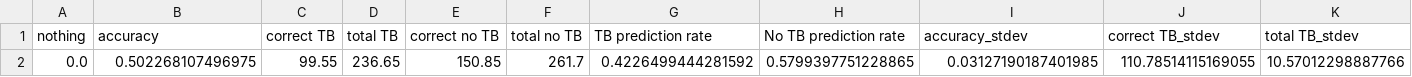
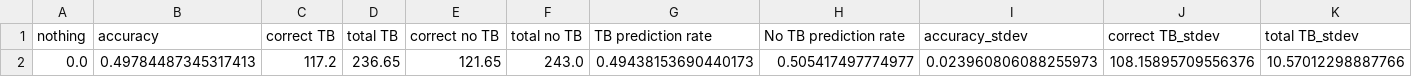
Before and after one commit to jch486/TB-data-code, a CSV file: experiment_results/my_experiment/results/frontier_val.csv, drawn as a sheet; only a part is shown; removed rows and columns are numbered as before the commit, all else as after; rows hold the shown columns only; the diff names each change by its address in the sheet, - before the commit and + after, or states it on an @@ line.

```diff
--- a/experiment_results/my_experiment/results/frontier_val.csv
+++ b/experiment_results/my_experiment/results/frontier_val.csv
-row 2: 0.0 | 0.502268107496975 | 99.55 | 236.65 | 150.85 | 261.7 | 0.4226499444281592 | 0.5799397751228865 | 0.03127190187401985 | 110.78514115169055 | 10.57012298887766
+row 2: 0.0 | 0.49784487345317413 | 117.2 | 236.65 | 121.65 | 243.0 | 0.49438153690440173 | 0.505417497774977 | 0.023960806088255973 | 108.15895709556376 | 10.57012298887766
```
Also changed, not shown: experiment_results/my_experiment/results/frontier_train.csv, 23 other files.
